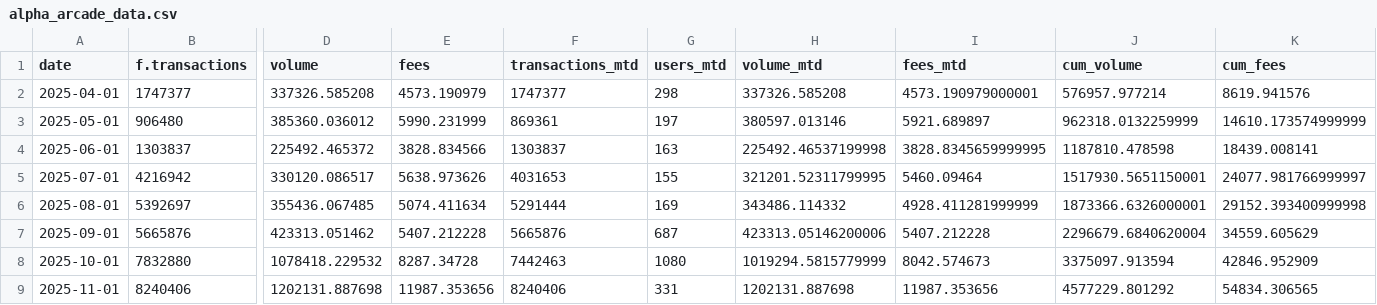
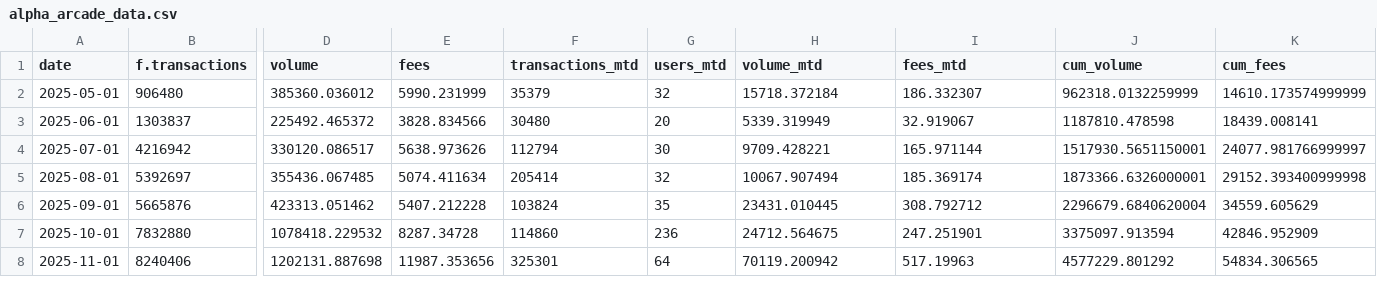
Before and after one commit to MarcLlopart/Alpha-Arcade-Dashboard, a CSV file: public/alpha_arcade_data.csv, drawn as a sheet; only a part is shown, gaps mark what is left out; removed rows and columns are numbered as before the commit, all else as after; rows hold the shown columns only; the diff covers the shown part only; the diff names each change by its address in the sheet, - before the commit and + after, or states it on an @@ line.

```diff
--- a/public/alpha_arcade_data.csv
+++ b/public/alpha_arcade_data.csv
-row 2: 2025-04-01 | 1747377 | 337326.585208 | 4573.190979 | 1747377 | 298 | 337326.585208 | 4573.190979000001 | 576957.977214 | 8619.941576
-F2 (transactions_mtd): 869361
+F2 (transactions_mtd): 35379
-G2 (users_mtd): 197
+G2 (users_mtd): 32
-H2 (volume_mtd): 380597.013146
+H2 (volume_mtd): 15718.372184
-I2 (fees_mtd): 5921.689897
+I2 (fees_mtd): 186.332307
-F3 (transactions_mtd): 1303837
+F3 (transactions_mtd): 30480
-G3 (users_mtd): 163
+G3 (users_mtd): 20
-H3 (volume_mtd): 225492.46537199998
+H3 (volume_mtd): 5339.319949
-I3 (fees_mtd): 3828.8345659999995
+I3 (fees_mtd): 32.919067
-F4 (transactions_mtd): 4031653
+F4 (transactions_mtd): 112794
-G4 (users_mtd): 155
+G4 (users_mtd): 30
-H4 (volume_mtd): 321201.52311799995
+H4 (volume_mtd): 9709.428221
-I4 (fees_mtd): 5460.09464
+I4 (fees_mtd): 165.971144
-F5 (transactions_mtd): 5291444
+F5 (transactions_mtd): 205414
-G5 (users_mtd): 169
+G5 (users_mtd): 32
-H5 (volume_mtd): 343486.114332
+H5 (volume_mtd): 10067.907494
-I5 (fees_mtd): 4928.411281999999
+I5 (fees_mtd): 185.369174
-F6 (transactions_mtd): 5665876
+F6 (transactions_mtd): 103824
-G6 (users_mtd): 687
+G6 (users_mtd): 35
-H6 (volume_mtd): 423313.05146200006
+H6 (volume_mtd): 23431.010445
-I6 (fees_mtd): 5407.212228
+I6 (fees_mtd): 308.792712
-F7 (transactions_mtd): 7442463
+F7 (transactions_mtd): 114860
-G7 (users_mtd): 1080
+G7 (users_mtd): 236
-H7 (volume_mtd): 1019294.5815779999
+H7 (volume_mtd): 24712.564675
-I7 (fees_mtd): 8042.574673
+I7 (fees_mtd): 247.251901
-F8 (transactions_mtd): 8240406
+F8 (transactions_mtd): 325301
-G8 (users_mtd): 331
+G8 (users_mtd): 64
-H8 (volume_mtd): 1202131.887698
+H8 (volume_mtd): 70119.200942
-I8 (fees_mtd): 11987.353656
+I8 (fees_mtd): 517.19963
```
Also changed, not shown: 1 added row and 26 edited cells elsewhere in this file.
